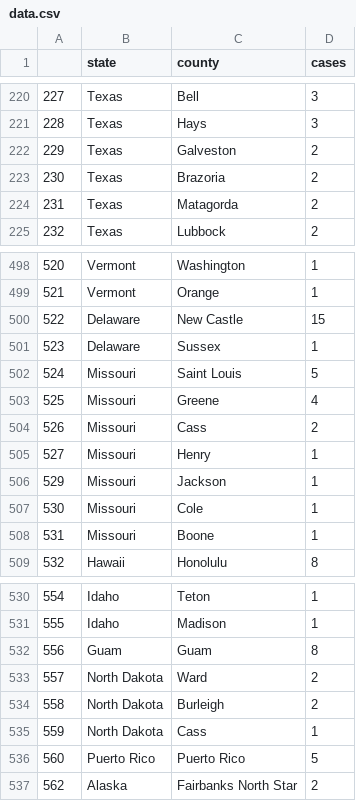
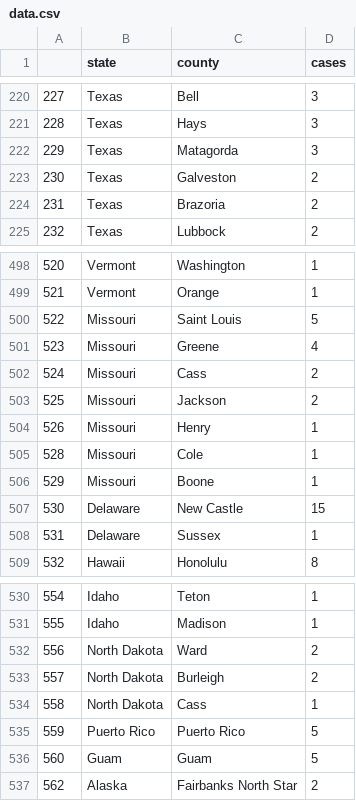
Before and after one commit to randel/COVID-19-US-county-map, a CSV file: data.csv, drawn as a sheet; only a part is shown, gaps mark what is left out; removed rows and columns are numbered as before the commit, all else as after; the diff names each change by its address in the sheet, - before the commit and + after, or states it on an @@ line.

```diff
--- a/data.csv
+++ b/data.csv
+row 222: 229 | Texas | Matagorda | 3
@@ column A renumbered between rows 223 and 535 @@
-row 224: 231 | Texas | Matagorda | 2
+row 503: 525 | Missouri | Jackson | 2
-row 506: 529 | Missouri | Jackson | 1
@@ row 500 moved to row 507: 530 @@
@@ row 501 moved to row 508: 531 @@
-row 532: 556 | Guam | Guam | 8
+row 536: 560 | Guam | Guam | 5
```
Also changed, not shown: 1 other file.
